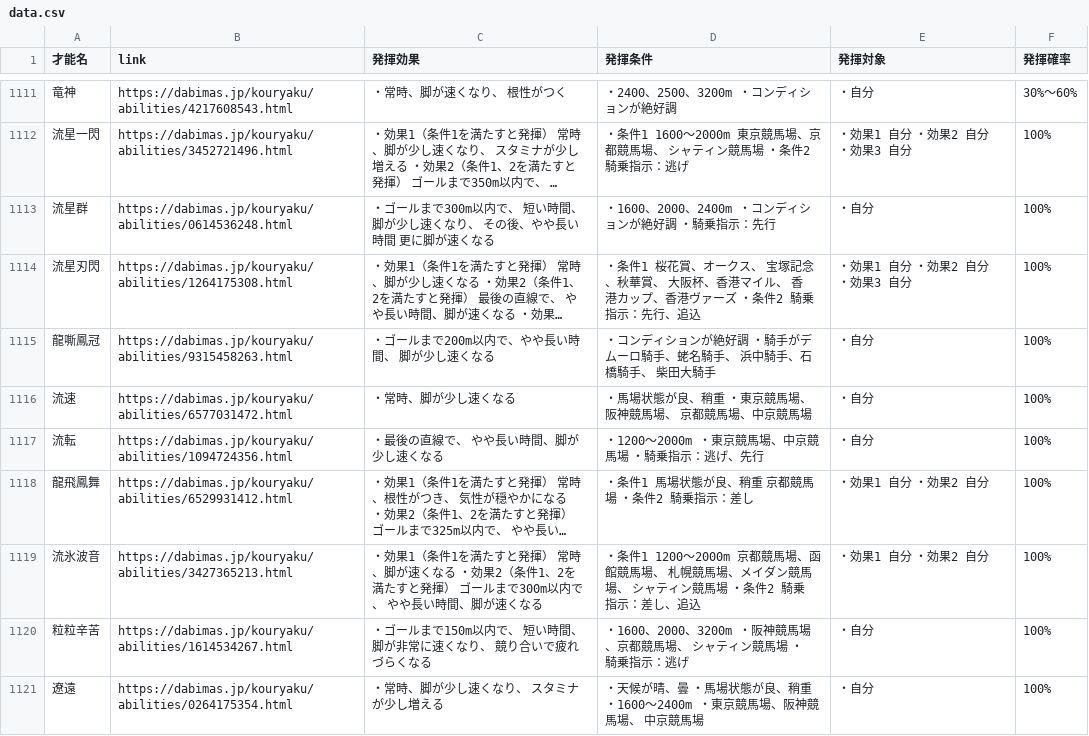
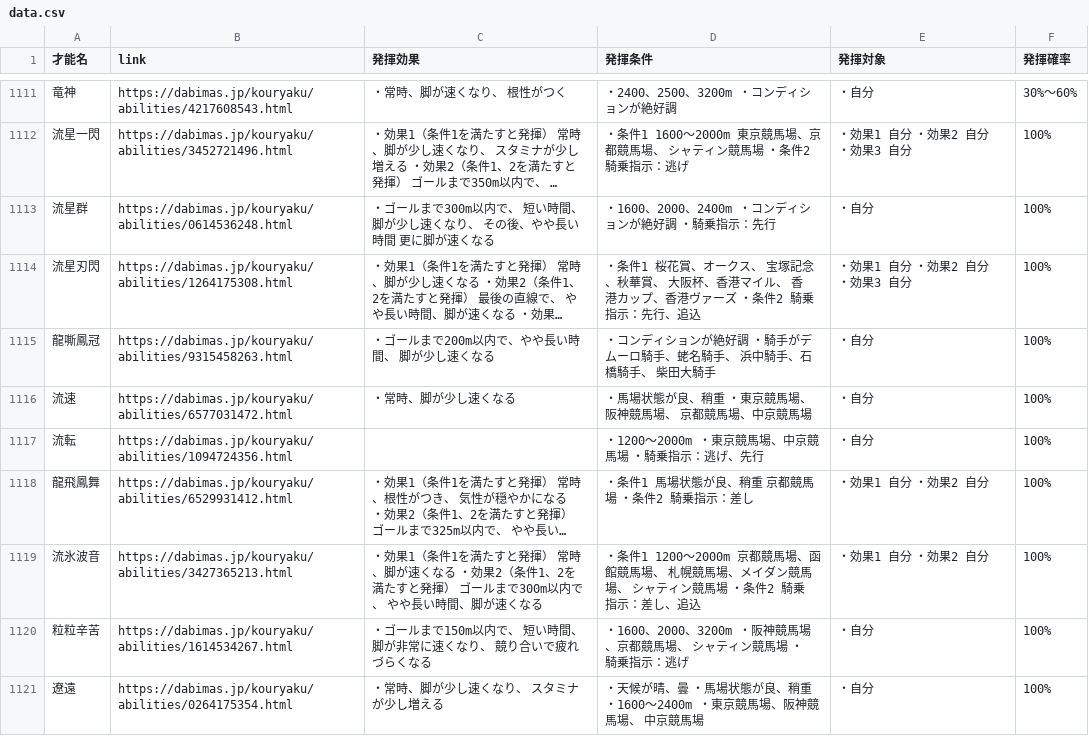
Before and after one commit to takana666/DBMS_trainer_data_search, a CSV file: data.csv, drawn as a sheet; only a part is shown, gaps mark what is left out; long unchanged cells end in …; the diff covers the shown part only; the diff names each change by its address in the sheet, - before the commit and + after, or states it on an @@ line.

```diff
--- a/data.csv
+++ b/data.csv
-C1117 (発揮効果): ・最後の直線で、 やや長い時間、脚が少し速くなる
+C1117 (発揮効果): (empty)
```
Also changed, not shown: 5 edited cells elsewhere in this file.
